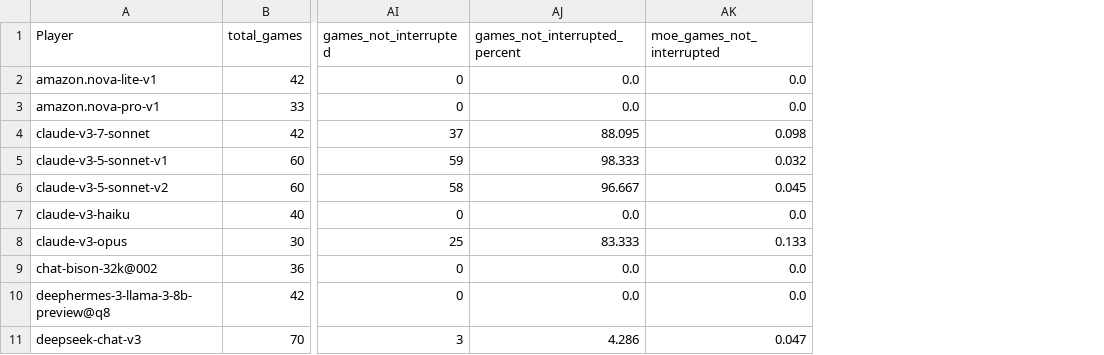
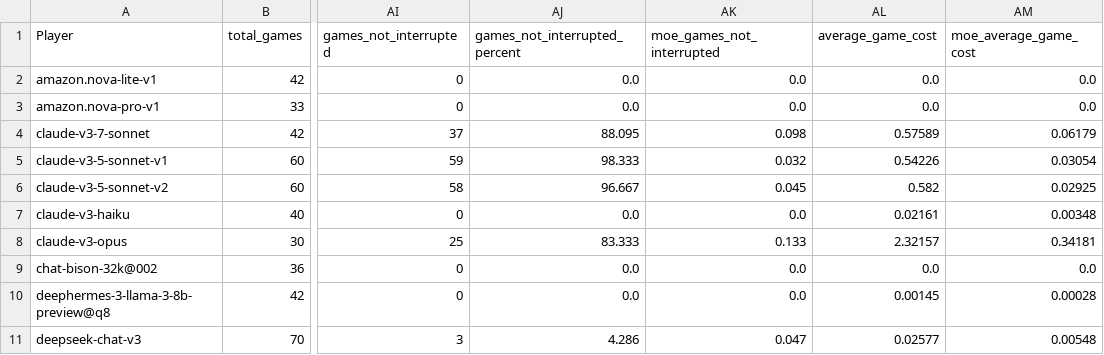
Before and after one commit to maxim-saplin/llm_chess, a CSV file: data_processing/refined.csv, drawn as a sheet; only a part is shown, gaps mark what is left out; the diff names each change by its address in the sheet, - before the commit and + after, or states it on an @@ line.

```diff
--- a/data_processing/refined.csv
+++ b/data_processing/refined.csv
+column AL (average_game_cost), rows 2-11: 0.0 | 0.0 | 0.57589 | 0.54226 | 0.582 | 0.02161 | 2.32157 | 0.0 | 0.00145 | 0.02577
+column AM (moe_average_game_cost), rows 2-11: 0.0 | 0.0 | 0.06179 | 0.03054 | 0.02925 | 0.00348 | 0.34181 | 0.0 | 0.00028 | 0.00548
```
Also changed, not shown: data_processing/aggregate.csv, data_processing/models_metadata.csv, 5 other files.
